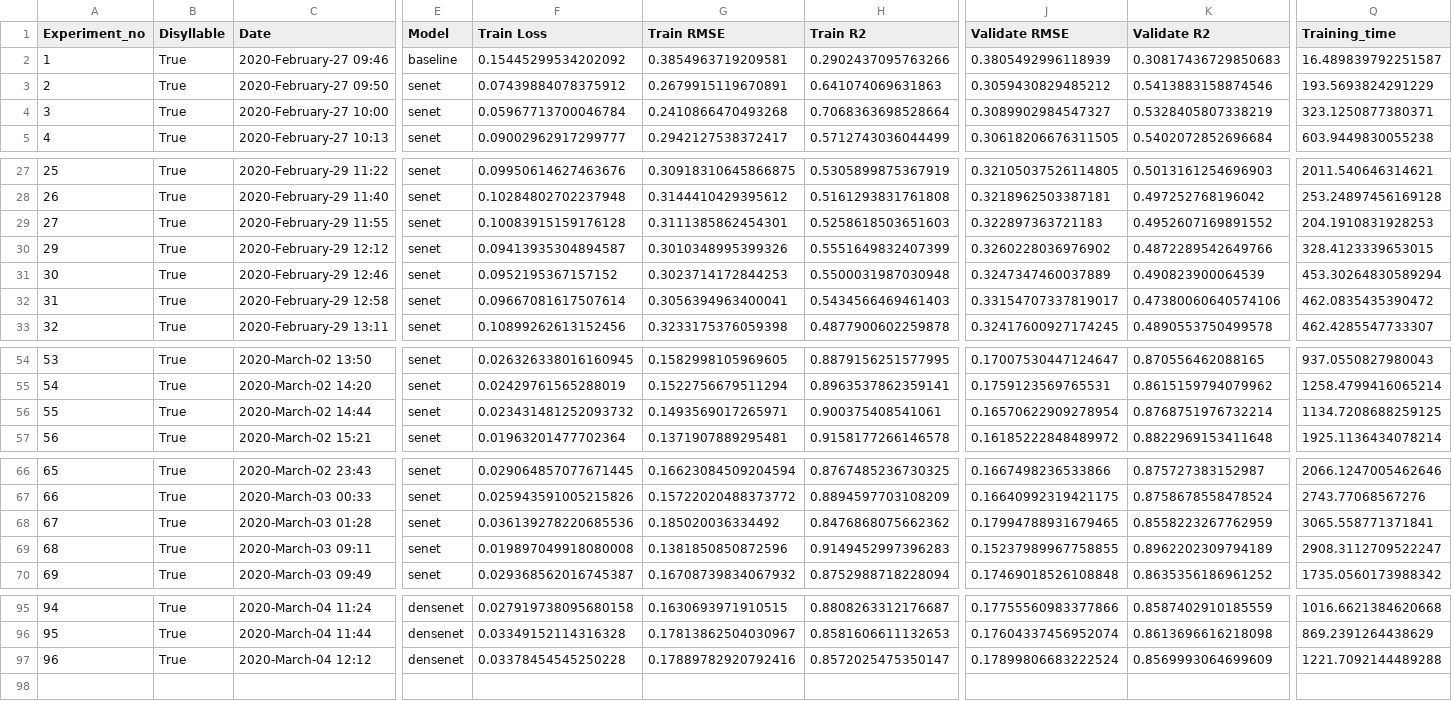
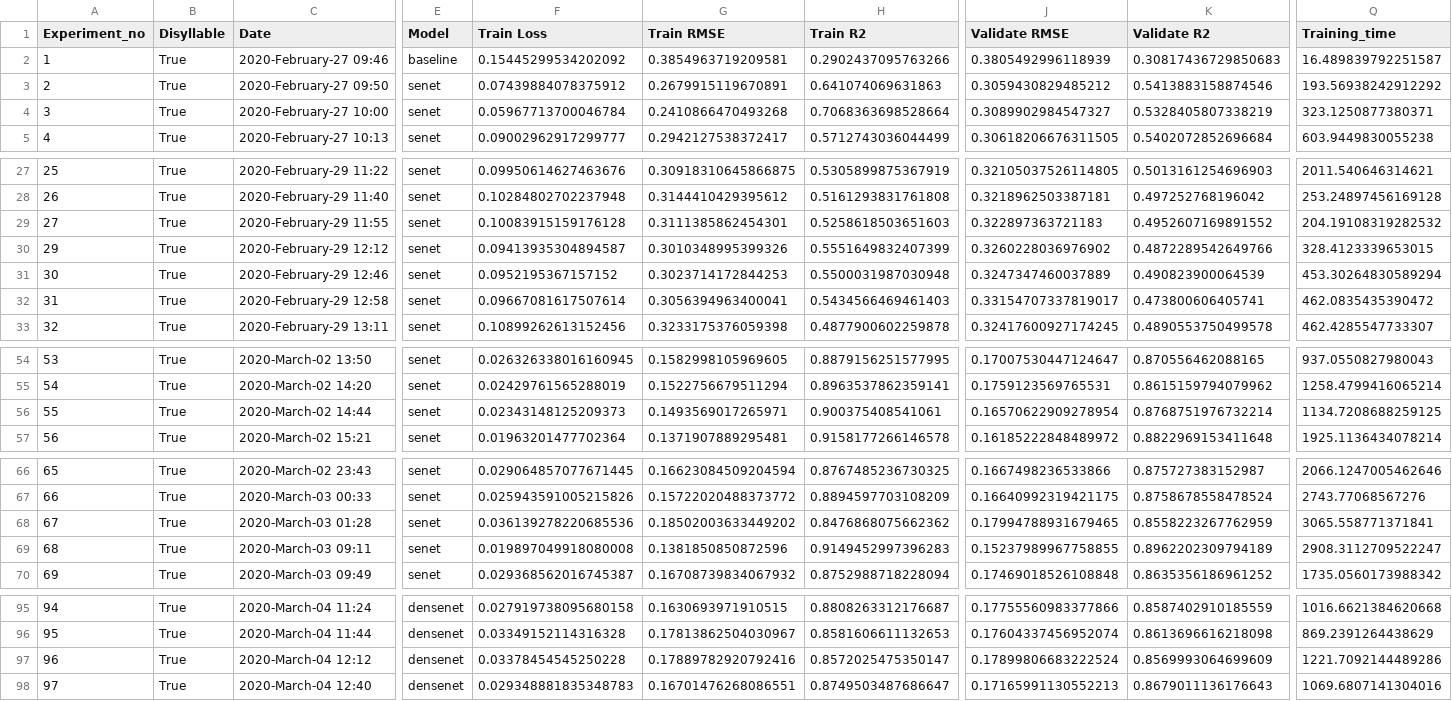
Before and after one commit to thanatlap/master-thesis-vocal-tract-inversion-journal, a CSV file: thesis_log.csv, drawn as a sheet; only a part is shown, gaps mark what is left out; rows hold the shown columns only; the diff covers the shown part only; the diff names each change by its address in the sheet, - before the commit and + after, or states it on an @@ line.

Commit message:
model #97

```diff
--- a/thesis_log.csv
+++ b/thesis_log.csv
-Q3 (Training_time): 193.5693824291229
+Q3 (Training_time): 193.56938242912292
-Q29 (Training_time): 204.1910831928253
+Q29 (Training_time): 204.19108319282532
-K32 (Validate R2): 0.47380060640574106
+K32 (Validate R2): 0.473800606405741
-F56 (Train Loss): 0.023431481252093732
+F56 (Train Loss): 0.02343148125209373
-G68 (Train RMSE): 0.185020036334492
+G68 (Train RMSE): 0.18502003633449202
-Q97 (Training_time): 1221.7092144489288
+Q97 (Training_time): 1221.7092144489286
+row 98: 97 | True | 2020-March-04 12:40 | densenet | 0.029348881835348783 | 0.16701476268086551 | 0.8749503487686647 | 0.17165991130552213 | 0.8679011136176643 | 1069.6807141304016
```
Also changed, not shown: 1 edited cell elsewhere in this file, 3 other files.
